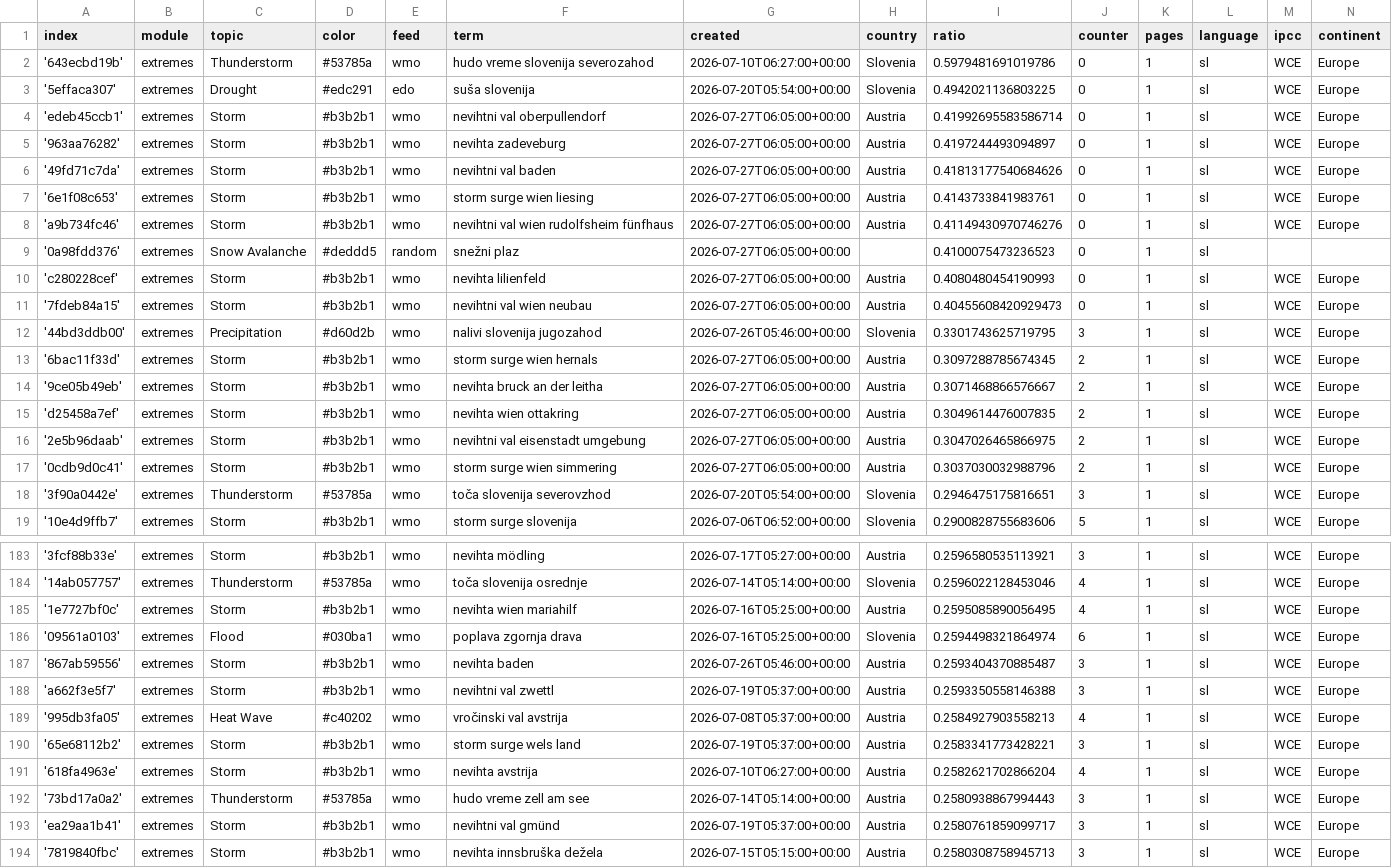
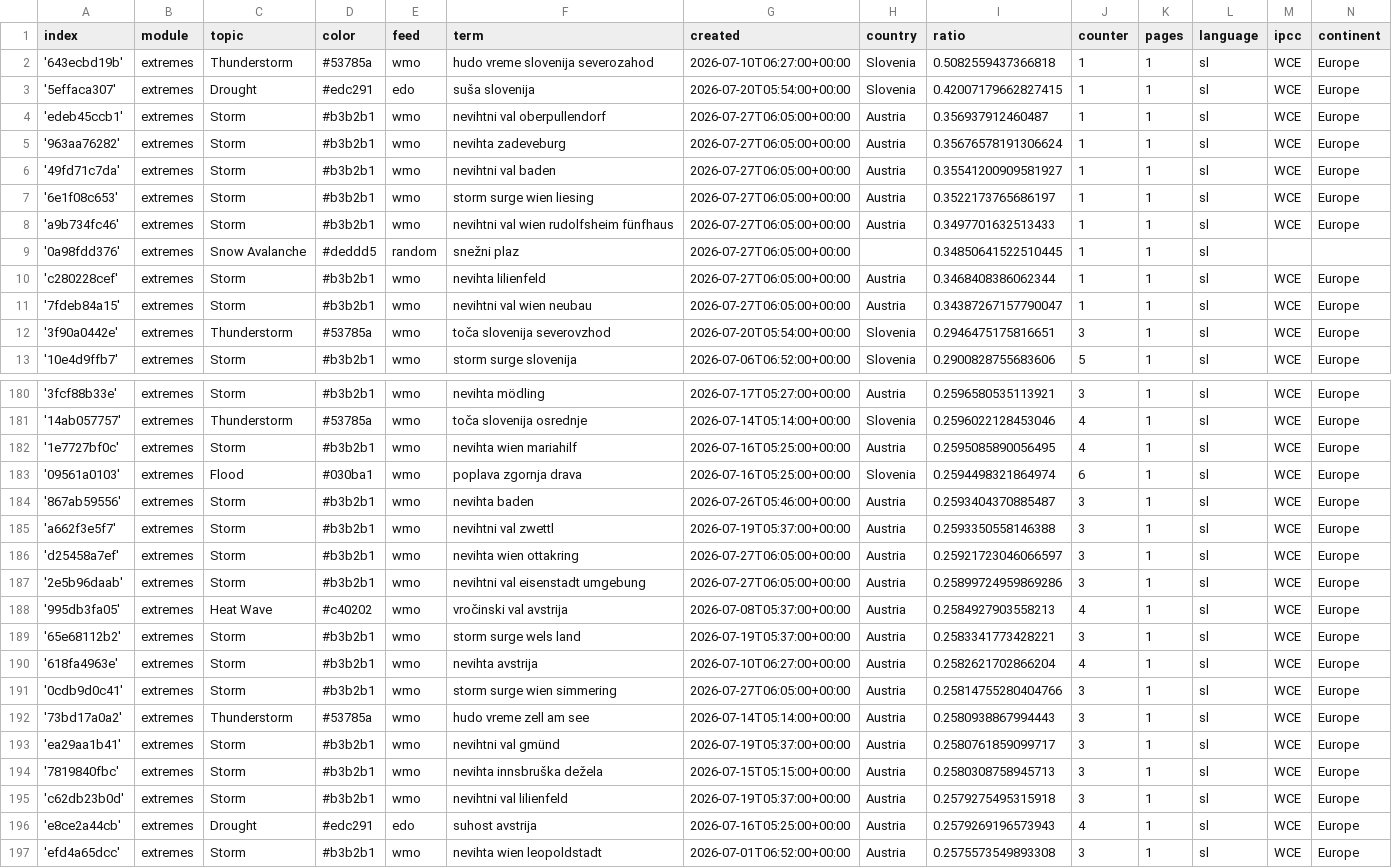
Before and after one commit to alime78-news/slowenienExtremes, a CSV file: terms.csv, drawn as a sheet; only a part is shown, gaps mark what is left out; the shorter side is filled out with more unchanged rows; the diff covers the shown part only.

Commit message:
Commit from GitHub Actions (harvest:0.0)

```diff
--- a/terms.csv
+++ b/terms.csv
@@ -1,18 +1,12 @@
 index,module,topic,color,feed,term,created,country,ratio,counter,pages,language,ipcc,continent
-'643ecbd19b',extremes,Thunderstorm,#53785a,wmo,hudo vreme slovenija severozahod,2026-07-10T06:27:00+00:00,Slovenia,0.5979481691019786,0,1,sl,WCE,Europe
-'5effaca307',extremes,Drought,#edc291,edo,suša slovenija,2026-07-20T05:54:00+00:00,Slovenia,0.4942021136803225,0,1,sl,WCE,Europe
-'edeb45ccb1',extremes,Storm,#b3b2b1,wmo,nevihtni val oberpullendorf,2026-07-27T06:05:00+00:00,Austria,0.41992695583586714,0,1,sl,WCE,Europe
-'963aa76282',extremes,Storm,#b3b2b1,wmo,nevihta zadeveburg,2026-07-27T06:05:00+00:00,Austria,0.4197244493094897,0,1,sl,WCE,Europe
-'49fd71c7da',extremes,Storm,#b3b2b1,wmo,nevihtni val baden,2026-07-27T06:05:00+00:00,Austria,0.41813177540684626,0,1,sl,WCE,Europe
-'6e1f08c653',extremes,Storm,#b3b2b1,wmo,storm surge wien liesing,2026-07-27T06:05:00+00:00,Austria,0.4143733841983761,0,1,sl,WCE,Europe
-'a9b734fc46',extremes,Storm,#b3b2b1,wmo,nevihtni val wien rudolfsheim fünfhaus,2026-07-27T06:05:00+00:00,Austria,0.41149430970746276,0,1,sl,WCE,Europe
-'0a98fdd376',extremes,Snow Avalanche,#deddd5,random,snežni plaz,2026-07-27T06:05:00+00:00,,0.4100075473236523,0,1,sl,,
-'c280228cef',extremes,Storm,#b3b2b1,wmo,nevihta lilienfeld,2026-07-27T06:05:00+00:00,Austria,0.4080480454190993,0,1,sl,WCE,Europe
-'7fdeb84a15',extremes,Storm,#b3b2b1,wmo,nevihtni val wien neubau,2026-07-27T06:05:00+00:00,Austria,0.40455608420929473,0,1,sl,WCE,Europe
-'44bd3ddb00',extremes,Precipitation,#d60d2b,wmo,nalivi slovenija jugozahod,2026-07-26T05:46:00+00:00,Slovenia,0.3301743625719795,3,1,sl,WCE,Europe
-'6bac11f33d',extremes,Storm,#b3b2b1,wmo,storm surge wien hernals,2026-07-27T06:05:00+00:00,Austria,0.3097288785674345,2,1,sl,WCE,Europe
-'9ce05b49eb',extremes,Storm,#b3b2b1,wmo,nevihta bruck an der leitha,2026-07-27T06:05:00+00:00,Austria,0.3071468866576667,2,1,sl,WCE,Europe
-'d25458a7ef',extremes,Storm,#b3b2b1,wmo,nevihta wien ottakring,2026-07-27T06:05:00+00:00,Austria,0.3049614476007835,2,1,sl,WCE,Europe
-'2e5b96daab',extremes,Storm,#b3b2b1,wmo,nevihtni val eisenstadt umgebung,2026-07-27T06:05:00+00:00,Austria,0.3047026465866975,2,1,sl,WCE,Europe
-'0cdb9d0c41',extremes,Storm,#b3b2b1,wmo,storm surge wien simmering,2026-07-27T06:05:00+00:00,Austria,0.3037030032988796,2,1,sl,WCE,Europe
+'643ecbd19b',extremes,Thunderstorm,#53785a,wmo,hudo vreme slovenija severozahod,2026-07-10T06:27:00+00:00,Slovenia,0.5082559437366818,1,1,sl,WCE,Europe
+'5effaca307',extremes,Drought,#edc291,edo,suša slovenija,2026-07-20T05:54:00+00:00,Slovenia,0.42007179662827415,1,1,sl,WCE,Europe
+'edeb45ccb1',extremes,Storm,#b3b2b1,wmo,nevihtni val oberpullendorf,2026-07-27T06:05:00+00:00,Austria,0.356937912460487,1,1,sl,WCE,Europe
+'963aa76282',extremes,Storm,#b3b2b1,wmo,nevihta zadeveburg,2026-07-27T06:05:00+00:00,Austria,0.35676578191306624,1,1,sl,WCE,Europe
+'49fd71c7da',extremes,Storm,#b3b2b1,wmo,nevihtni val baden,2026-07-27T06:05:00+00:00,Austria,0.35541200909581927,1,1,sl,WCE,Europe
+'6e1f08c653',extremes,Storm,#b3b2b1,wmo,storm surge wien liesing,2026-07-27T06:05:00+00:00,Austria,0.3522173765686197,1,1,sl,WCE,Europe
+'a9b734fc46',extremes,Storm,#b3b2b1,wmo,nevihtni val wien rudolfsheim fünfhaus,2026-07-27T06:05:00+00:00,Austria,0.3497701632513433,1,1,sl,WCE,Europe
+'0a98fdd376',extremes,Snow Avalanche,#deddd5,random,snežni plaz,2026-07-27T06:05:00+00:00,,0.34850641522510445,1,1,sl,,
+'c280228cef',extremes,Storm,#b3b2b1,wmo,nevihta lilienfeld,2026-07-27T06:05:00+00:00,Austria,0.3468408386062344,1,1,sl,WCE,Europe
+'7fdeb84a15',extremes,Storm,#b3b2b1,wmo,nevihtni val wien neubau,2026-07-27T06:05:00+00:00,Austria,0.34387267157790047,1,1,sl,WCE,Europe
 '3f90a0442e',extremes,Thunderstorm,#53785a,wmo,toča slovenija severovzhod,2026-07-20T05:54:00+00:00,Slovenia,0.2946475175816651,3,1,sl,WCE,Europe
@@ -188,2 +185,4 @@ index,module,topic,color,feed,term,created,country,ratio,counter,pages,language,
 'a662f3e5f7',extremes,Storm,#b3b2b1,wmo,nevihtni val zwettl,2026-07-19T05:37:00+00:00,Austria,0.2593350558146388,3,1,sl,WCE,Europe
+'d25458a7ef',extremes,Storm,#b3b2b1,wmo,nevihta wien ottakring,2026-07-27T06:05:00+00:00,Austria,0.25921723046066597,3,1,sl,WCE,Europe
+'2e5b96daab',extremes,Storm,#b3b2b1,wmo,nevihtni val eisenstadt umgebung,2026-07-27T06:05:00+00:00,Austria,0.25899724959869286,3,1,sl,WCE,Europe
 '995db3fa05',extremes,Heat Wave,#c40202,wmo,vročinski val avstrija,2026-07-08T05:37:00+00:00,Austria,0.2584927903558213,4,1,sl,WCE,Europe
@@ -191,2 +190,3 @@ index,module,topic,color,feed,term,created,country,ratio,counter,pages,language,
 '618fa4963e',extremes,Storm,#b3b2b1,wmo,nevihta avstrija,2026-07-10T06:27:00+00:00,Austria,0.2582621702866204,4,1,sl,WCE,Europe
+'0cdb9d0c41',extremes,Storm,#b3b2b1,wmo,storm surge wien simmering,2026-07-27T06:05:00+00:00,Austria,0.25814755280404766,3,1,sl,WCE,Europe
 '73bd17a0a2',extremes,Thunderstorm,#53785a,wmo,hudo vreme zell am see,2026-07-14T05:14:00+00:00,Austria,0.2580938867994443,3,1,sl,WCE,Europe
```
Also changed, not shown: 3 added rows elsewhere in this file.
